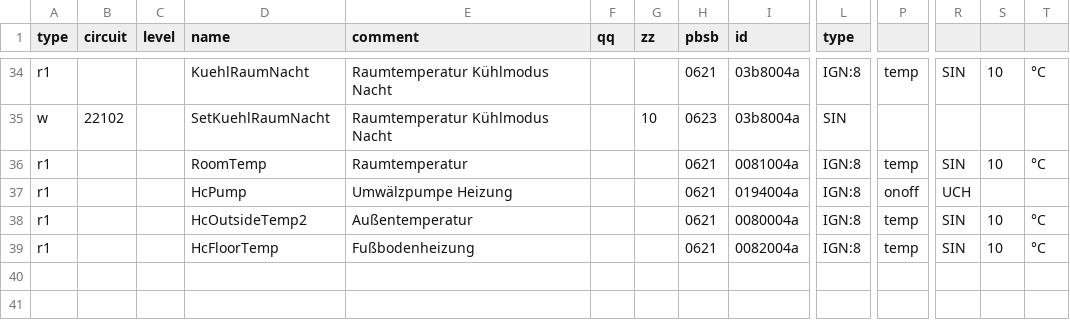
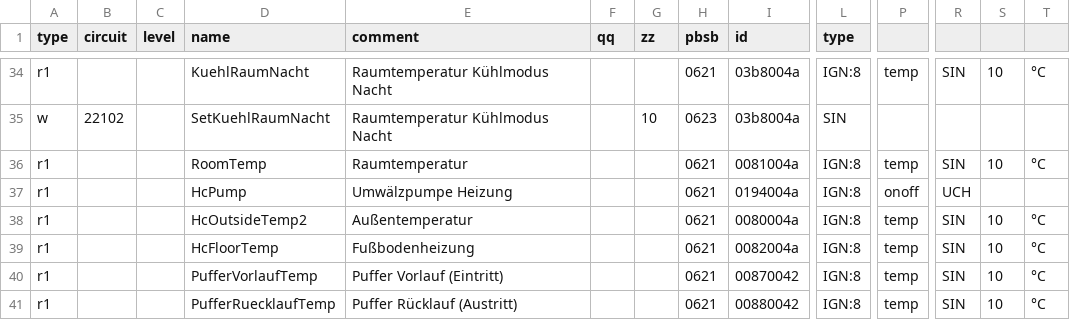
Before and after one commit to zeroflow/ochsner-gmdw-ebusd, a CSV file: ebusd-config/config/15.22102.csv, drawn as a sheet; only a part is shown, gaps mark what is left out; rows hold the shown columns only; the diff names each change by its address in the sheet, - before the commit and + after, or states it on an @@ line.

Commit message:
HA: add PufferVorlaufTemp/PufferRuecklaufTemp reads (0042 block, 0087/0088; live-verified cooling: VL<RL)

```diff
--- a/ebusd-config/config/15.22102.csv
+++ b/ebusd-config/config/15.22102.csv
+row 40: r1 |  |  | PufferVorlaufTemp | Puffer Vorlauf (Eintritt) |  |  | 0621 | 00870042 | IGN:8 | temp | SIN | 10 | °C
+row 41: r1 |  |  | PufferRuecklaufTemp | Puffer Rücklauf (Austritt) |  |  | 0621 | 00880042 | IGN:8 | temp | SIN | 10 | °C
```
